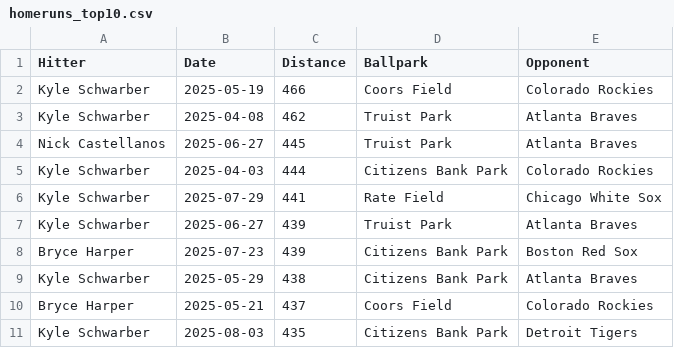
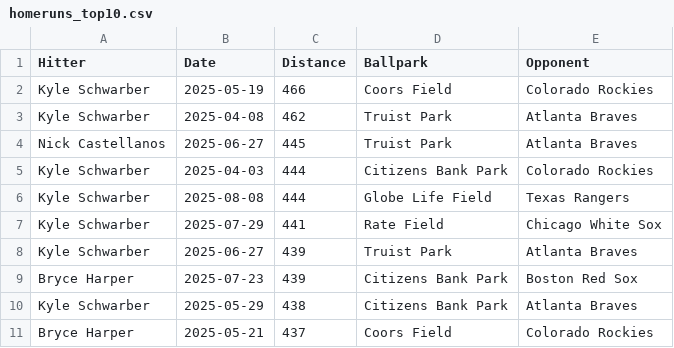
Before and after one commit to dlempa/phillies-stats, a CSV file: data/homeruns_top10.csv, drawn as a sheet.

```diff
--- a/data/homeruns_top10.csv
+++ b/data/homeruns_top10.csv
@@ -5,2 +5,3 @@ Nick Castellanos,2025-06-27,445,Truist Park,Atlanta Braves
 Kyle Schwarber,2025-04-03,444,Citizens Bank Park,Colorado Rockies
+Kyle Schwarber,2025-08-08,444,Globe Life Field,Texas Rangers
 Kyle Schwarber,2025-07-29,441,Rate Field,Chicago White Sox
@@ -10,2 +11 @@ Kyle Schwarber,2025-05-29,438,Citizens Bank Park,Atlanta Braves
 Bryce Harper,2025-05-21,437,Coors Field,Colorado Rockies
-Kyle Schwarber,2025-08-03,435,Citizens Bank Park,Detroit Tigers
```
Also changed, not shown: data/homeruns_all.csv.
